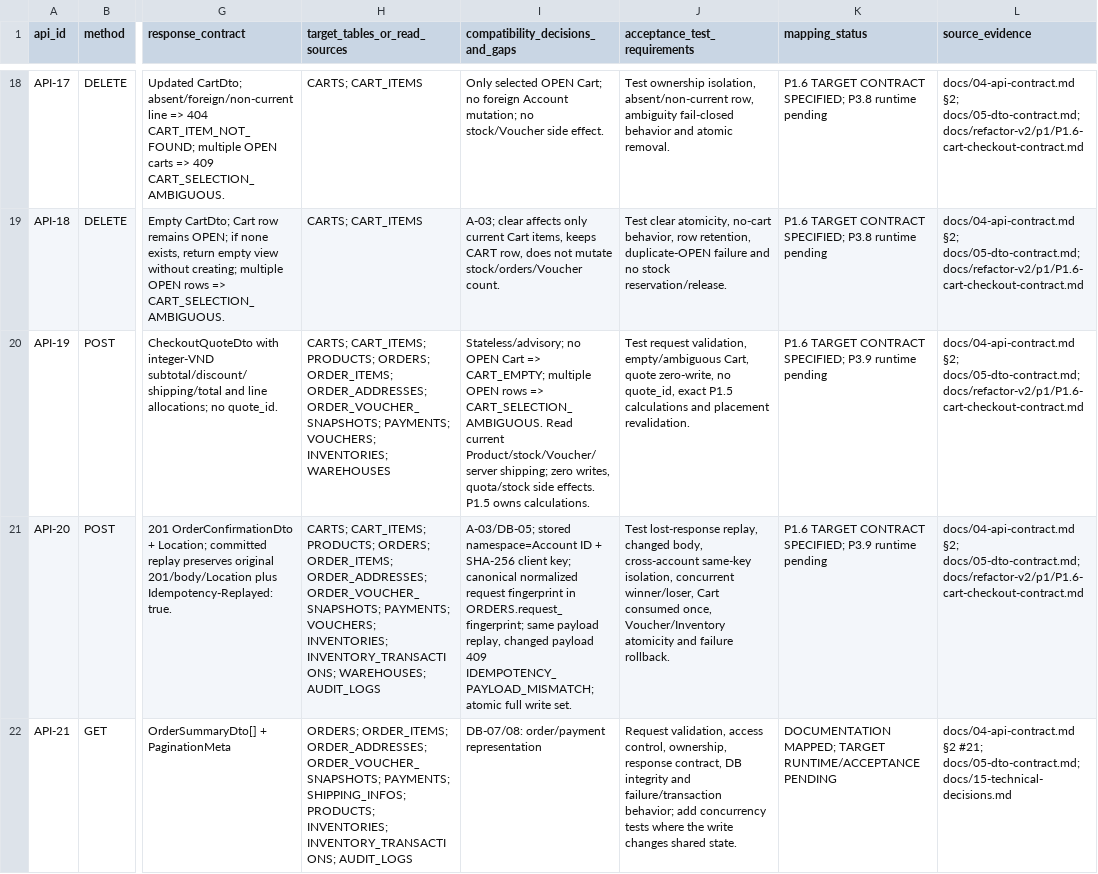
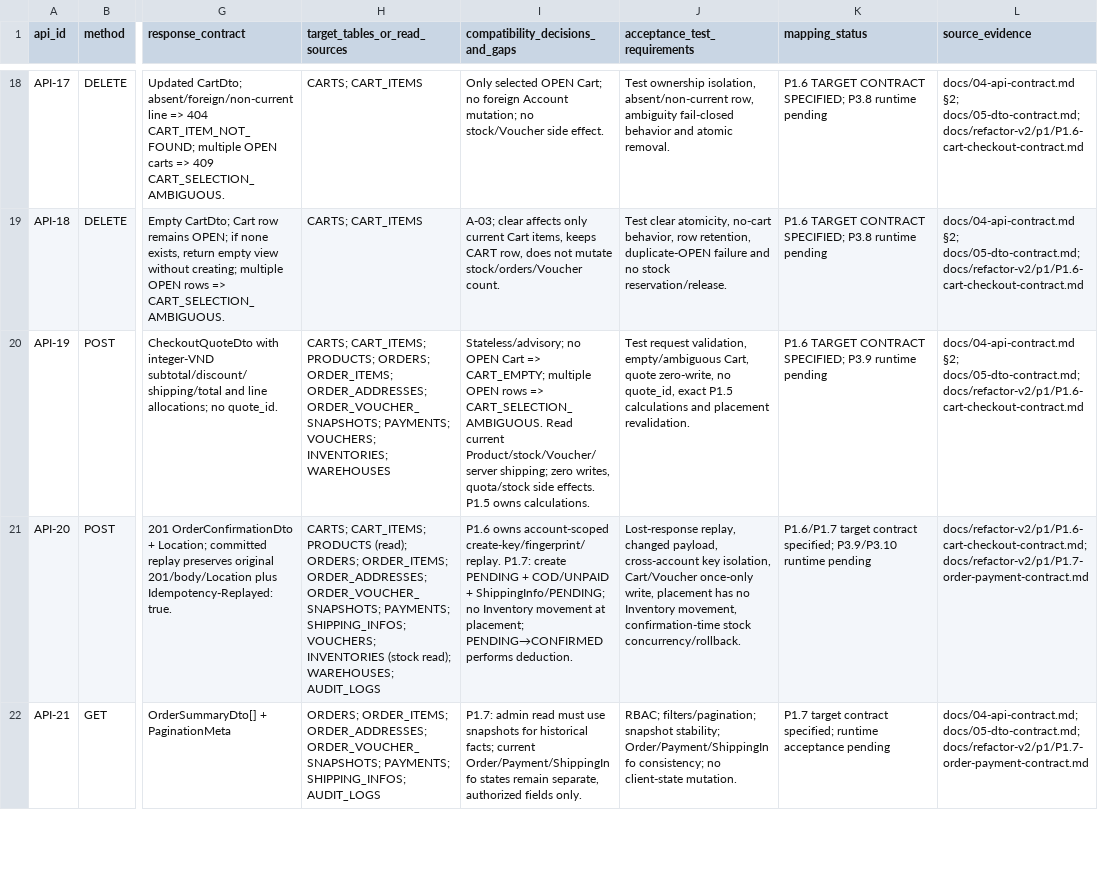
Before and after one commit to quangson2809/FIDO, a CSV file: docs/refactor-v2/p1/P1-api-contract-mapping.csv, drawn as a sheet; only a part is shown, gaps mark what is left out; the diff covers the shown part only; the diff names each change by its address in the sheet, - before the commit and + after, or states it on an @@ line.

Commit message:
docs(p1.7): reconcile Order API contract mapping

```diff
--- a/docs/refactor-v2/p1/P1-api-contract-mapping.csv
+++ b/docs/refactor-v2/p1/P1-api-contract-mapping.csv
-H21 (target_tables_or_read_sources): CARTS; CART_ITEMS; PRODUCTS; ORDERS; ORDER_ITEMS; ORDER_ADDRESSES; ORDER_VOUCHER_SNAPSHOTS; PAYMENTS; VOUCHERS; INVENTORIES; INVENTORY_TRANSACTIONS; WAREHOUSES; AUDIT_LOGS
+H21 (target_tables_or_read_sources): CARTS; CART_ITEMS; PRODUCTS (read); ORDERS; ORDER_ITEMS; ORDER_ADDRESSES; ORDER_VOUCHER_SNAPSHOTS; PAYMENTS; SHIPPING_INFOS; VOUCHERS; INVENTORIES (stock read); WAREHOUSES; AUDIT_LOGS
-I21 (compatibility_decisions_and_gaps): A-03/DB-05; stored namespace=Account ID + SHA-256 client key; canonical normalized request fingerprint in ORDERS.request_fingerprint; same payload replay, changed payload 409 IDEMPOTENCY_PAYLOAD_MISMATCH; atomic full write set.
+I21 (compatibility_decisions_and_gaps): P1.6 owns account-scoped create-key/fingerprint/replay. P1.7: create PENDING + COD/UNPAID + ShippingInfo/PENDING; no Inventory movement at placement; PENDING→CONFIRMED performs deduction.
-J21 (acceptance_test_requirements): Test lost-response replay, changed body, cross-account same-key isolation, concurrent winner/loser, Cart consumed once, Voucher/Inventory atomicity and failure rollback.
+J21 (acceptance_test_requirements): Lost-response replay, changed payload, cross-account key isolation, Cart/Voucher once-only write, placement has no Inventory movement, confirmation-time stock concurrency/rollback.
-K21 (mapping_status): P1.6 TARGET CONTRACT SPECIFIED; P3.9 runtime pending
+K21 (mapping_status): P1.6/P1.7 target contract specified; P3.9/P3.10 runtime pending
-L21 (source_evidence): docs/04-api-contract.md §2; docs/05-dto-contract.md; docs/refactor-v2/p1/P1.6-cart-checkout-contract.md
+L21 (source_evidence): docs/refactor-v2/p1/P1.6-cart-checkout-contract.md; docs/refactor-v2/p1/P1.7-order-payment-contract.md
-H22 (target_tables_or_read_sources): …PAYMENTS; SHIPPING_INFOS; PRODUCTS; INVENTORIES; INVENTORY_TRANSACTIONS; AUDIT_LOGS
+H22 (target_tables_or_read_sources): …PAYMENTS; SHIPPING_INFOS; AUDIT_LOGS
-I22 (compatibility_decisions_and_gaps): DB-07/08: order/payment representation
+I22 (compatibility_decisions_and_gaps): P1.7: admin read must use snapshots for historical facts; current Order/Payment/ShippingInfo states remain separate, authorized fields only.
-J22 (acceptance_test_requirements): Request validation, access control, ownership, response contract, DB integrity and failure/transaction behavior; add concurrency tests where the write changes shared state.
+J22 (acceptance_test_requirements): RBAC; filters/pagination; snapshot stability; Order/Payment/ShippingInfo consistency; no client-state mutation.
-K22 (mapping_status): DOCUMENTATION MAPPED; TARGET RUNTIME/ACCEPTANCE PENDING
+K22 (mapping_status): P1.7 target contract specified; runtime acceptance pending
-L22 (source_evidence): docs/04-api-contract.md §2 #21; docs/05-dto-contract.md; docs/15-technical-decisions.md
+L22 (source_evidence): docs/04-api-contract.md; docs/05-dto-contract.md; docs/refactor-v2/p1/P1.7-order-payment-contract.md
```
Also changed, not shown: 55 edited cells elsewhere in this file.
